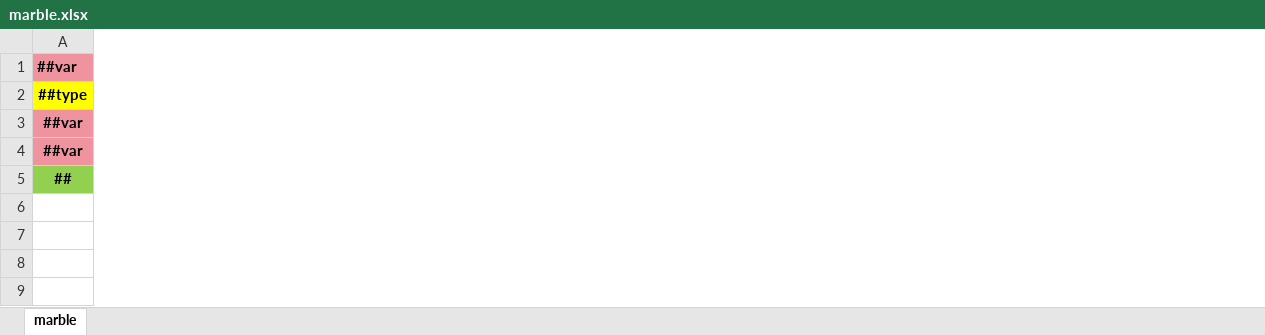
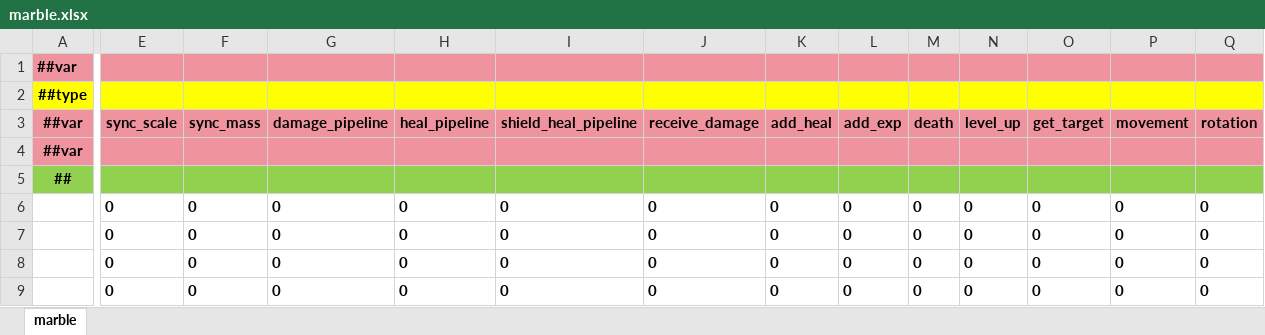
Before and after one commit to INSSRumia/TEngine, an Excel workbook: Configs/GameConfig/Datas/marble.xlsx, sheet marble, drawn as a sheet; only a part is shown, gaps mark what is left out; values as stored, in another font and other column widths than the file's, no borders; the diff covers the shown part only; the diff names each change by its address in the sheet, - before the commit and + after, or states it on an @@ line.

Commit message:
feat: Enhance marble abilities configuration and initialization
- Added new ability configurations for MarbleSyncScale, MarbleSyncMass, MarbleDamagePipeline, MarbleHealPipeline, MarbleShieldHealPipeline, MarbleReceiveDamage, MarbleAddHeal, MarbleAddExp, MarbleDeath, MarbleLevelUp, MarbleGetTarget, MarbleMovement, and MarbleRotation.
- Updated marble.xml and marble_ability.xml to include new ability configurations.
- Refactored MarbleFactory to initialize abilities using the new configuration classes.
- Improved JSON configuration for marble abilities to include priority settings.
- Adjusted related classes to support the new configuration structure, enhancing maintainability and readability.

```diff
--- a/Configs/GameConfig/Datas/marble.xlsx (sheet marble)
+++ b/Configs/GameConfig/Datas/marble.xlsx (sheet marble)
+column E, rows 3-9: sync_scale |  |  | 0 | 0 | 0 | 0
+column F, rows 3-9: sync_mass |  |  | 0 | 0 | 0 | 0
+column G, rows 3-9: damage_pipeline |  |  | 0 | 0 | 0 | 0
+column H, rows 3-9: heal_pipeline |  |  | 0 | 0 | 0 | 0
+column I, rows 3-9: shield_heal_pipeline |  |  | 0 | 0 | 0 | 0
+column J, rows 3-9: receive_damage |  |  | 0 | 0 | 0 | 0
+column K, rows 3-9: add_heal |  |  | 0 | 0 | 0 | 0
+column L, rows 3-9: add_exp |  |  | 0 | 0 | 0 | 0
+column M, rows 3-9: death |  |  | 0 | 0 | 0 | 0
+column N, rows 3-9: level_up |  |  | 0 | 0 | 0 | 0
+column O, rows 3-9: get_target |  |  | 0 | 0 | 0 | 0
+column P, rows 3-9: movement |  |  | 0 | 0 | 0 | 0
+column Q, rows 3-9: rotation |  |  | 0 | 0 | 0 | 0
```
Also changed, not shown: 1 added column elsewhere in this sheet, formulas that keep their value, 50 other files.
